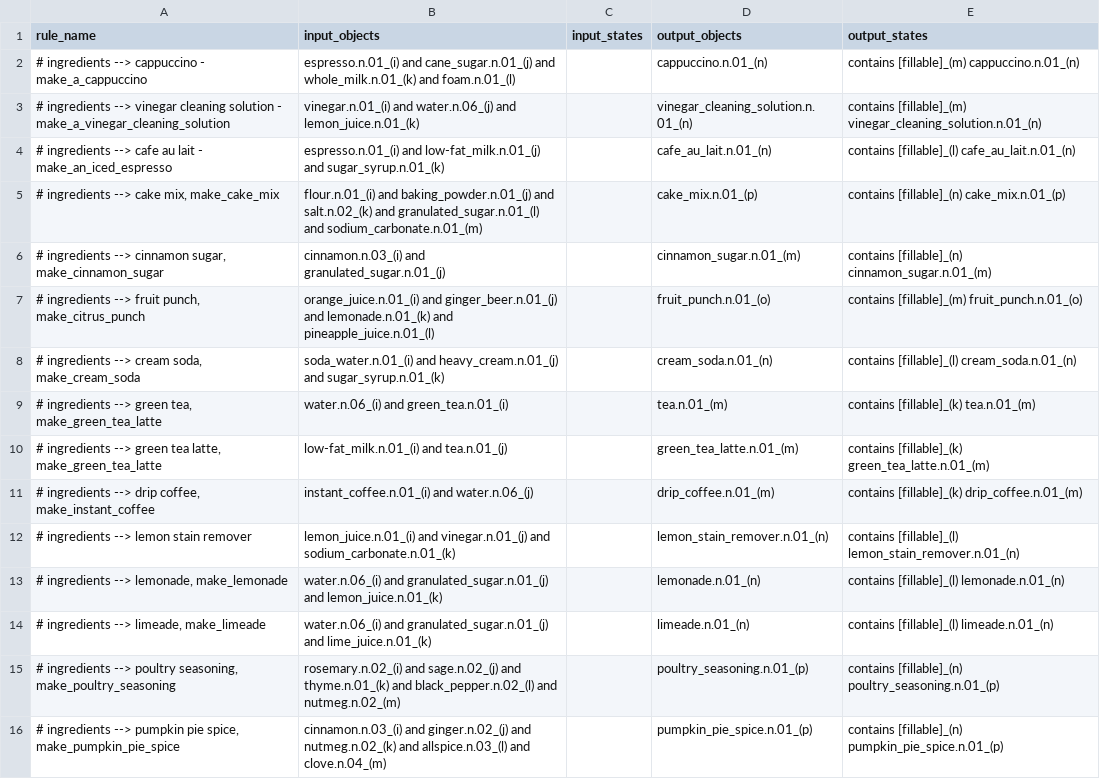
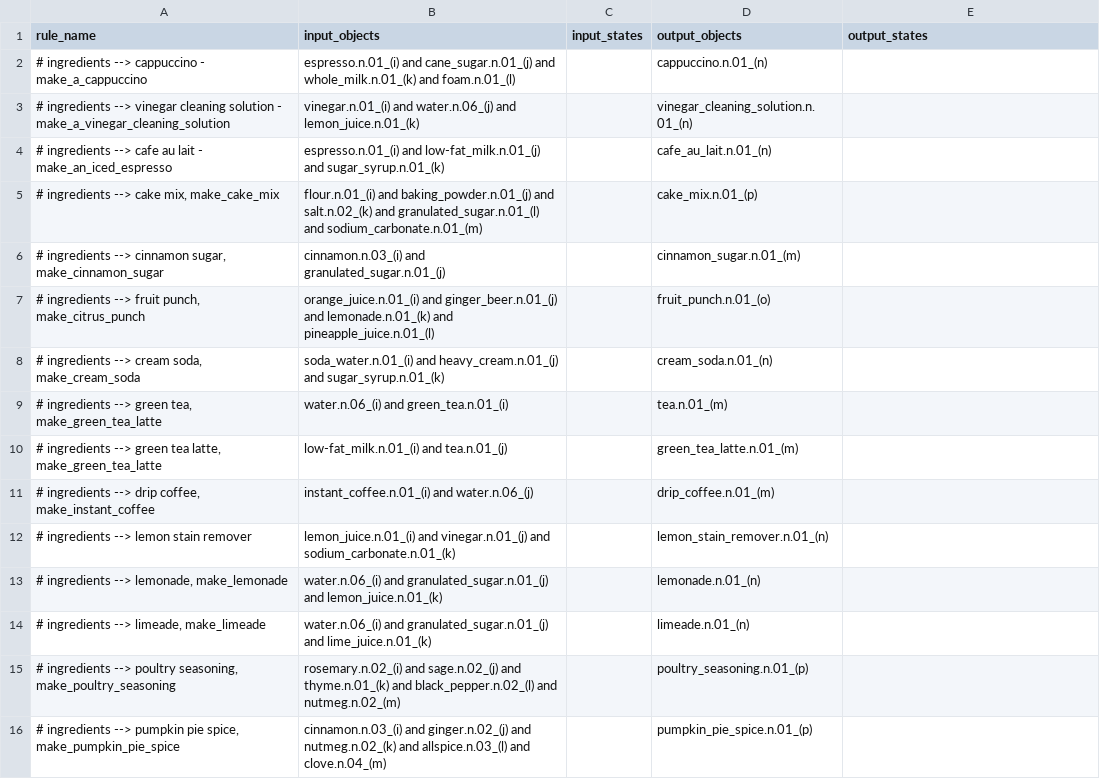
Before and after one commit to StanfordVL/bddl, a CSV file: bddl/generated_data/transition_map/tm_raw_data/mixing_stick.csv, drawn as a sheet.

Commit message:
reformatted json according to josiahs specs for states

```diff
--- a/bddl/generated_data/transition_map/tm_raw_data/mixing_stick.csv
+++ b/bddl/generated_data/transition_map/tm_raw_data/mixing_stick.csv
@@ -1,16 +1,16 @@
 rule_name,input_objects,input_states,output_objects,output_states
-# ingredients --> cappuccino - make_a_cappuccino,espresso.n.01_(i) and cane_sugar.n.01_(j) and whole_milk.n.01_(k) and foam.n.01_(l),,cappuccino.n.01_(n),contains [fillable]_(m) cappuccino.n.01_(n)
-# ingredients --> vinegar cleaning solution - make_a_vinegar_cleaning_solution,vinegar.n.01_(i) and water.n.06_(j) and lemon_juice.n.01_(k),,vinegar_cleaning_solution.n.01_(n),contains [fillable]_(m) vinegar_cleaning_solution.n.01_(n)
-# ingredients --> cafe au lait - make_an_iced_espresso,espresso.n.01_(i) and low-fat_milk.n.01_(j) and sugar_syrup.n.01_(k),,cafe_au_lait.n.01_(n),contains [fillable]_(l) cafe_au_lait.n.01_(n)
-"# ingredients --> cake mix, make_cake_mix",flour.n.01_(i) and baking_powder.n.01_(j) and salt.n.02_(k) and granulated_sugar.n.01_(l) and sodium_carbonate.n.01_(m),,cake_mix.n.01_(p),contains [fillable]_(n) cake_mix.n.01_(p)
-"# ingredients --> cinnamon sugar, make_cinnamon_sugar",cinnamon.n.03_(i) and granulated_sugar.n.01_(j),,cinnamon_sugar.n.01_(m),contains [fillable]_(n) cinnamon_sugar.n.01_(m)
-"# ingredients --> fruit punch, make_citrus_punch",orange_juice.n.01_(i) and ginger_beer.n.01_(j) and lemonade.n.01_(k) and pineapple_juice.n.01_(l),,fruit_punch.n.01_(o),contains [fillable]_(m) fruit_punch.n.01_(o)
-"# ingredients --> cream soda, make_cream_soda",soda_water.n.01_(i) and heavy_cream.n.01_(j) and sugar_syrup.n.01_(k),,cream_soda.n.01_(n),contains [fillable]_(l) cream_soda.n.01_(n)
-"# ingredients --> green tea, make_green_tea_latte",water.n.06_(i) and green_tea.n.01_(i),,tea.n.01_(m),contains [fillable]_(k) tea.n.01_(m)
-"# ingredients --> green tea latte, make_green_tea_latte",low-fat_milk.n.01_(i) and tea.n.01_(j),,green_tea_latte.n.01_(m),contains [fillable]_(k) green_tea_latte.n.01_(m)
-"# ingredients --> drip coffee, make_instant_coffee",instant_coffee.n.01_(i) and water.n.06_(j),,drip_coffee.n.01_(m),contains [fillable]_(k) drip_coffee.n.01_(m)
-# ingredients --> lemon stain remover,lemon_juice.n.01_(i) and vinegar.n.01_(j) and sodium_carbonate.n.01_(k),,lemon_stain_remover.n.01_(n),contains [fillable]_(l) lemon_stain_remover.n.01_(n)
-"# ingredients --> lemonade, make_lemonade",water.n.06_(i) and granulated_sugar.n.01_(j) and lemon_juice.n.01_(k),,lemonade.n.01_(n),contains [fillable]_(l) lemonade.n.01_(n)
-"# ingredients --> limeade, make_limeade",water.n.06_(i) and granulated_sugar.n.01_(j) and lime_juice.n.01_(k),,limeade.n.01_(n),contains [fillable]_(l) limeade.n.01_(n)
-"# ingredients --> poultry seasoning, make_poultry_seasoning",rosemary.n.02_(i) and sage.n.02_(j) and thyme.n.01_(k) and black_pepper.n.02_(l) and nutmeg.n.02_(m),,poultry_seasoning.n.01_(p),contains [fillable]_(n) poultry_seasoning.n.01_(p)
-"# ingredients --> pumpkin pie spice, make_pumpkin_pie_spice",cinnamon.n.03_(i) and ginger.n.02_(j) and nutmeg.n.02_(k) and allspice.n.03_(l) and clove.n.04_(m),,pumpkin_pie_spice.n.01_(p),contains [fillable]_(n) pumpkin_pie_spice.n.01_(p)
+# ingredients --> cappuccino - make_a_cappuccino,espresso.n.01_(i) and cane_sugar.n.01_(j) and whole_milk.n.01_(k) and foam.n.01_(l),,cappuccino.n.01_(n),
+# ingredients --> vinegar cleaning solution - make_a_vinegar_cleaning_solution,vinegar.n.01_(i) and water.n.06_(j) and lemon_juice.n.01_(k),,vinegar_cleaning_solution.n.01_(n),
+# ingredients --> cafe au lait - make_an_iced_espresso,espresso.n.01_(i) and low-fat_milk.n.01_(j) and sugar_syrup.n.01_(k),,cafe_au_lait.n.01_(n),
+"# ingredients --> cake mix, make_cake_mix",flour.n.01_(i) and baking_powder.n.01_(j) and salt.n.02_(k) and granulated_sugar.n.01_(l) and sodium_carbonate.n.01_(m),,cake_mix.n.01_(p),
+"# ingredients --> cinnamon sugar, make_cinnamon_sugar",cinnamon.n.03_(i) and granulated_sugar.n.01_(j),,cinnamon_sugar.n.01_(m),
+"# ingredients --> fruit punch, make_citrus_punch",orange_juice.n.01_(i) and ginger_beer.n.01_(j) and lemonade.n.01_(k) and pineapple_juice.n.01_(l),,fruit_punch.n.01_(o),
+"# ingredients --> cream soda, make_cream_soda",soda_water.n.01_(i) and heavy_cream.n.01_(j) and sugar_syrup.n.01_(k),,cream_soda.n.01_(n),
+"# ingredients --> green tea, make_green_tea_latte",water.n.06_(i) and green_tea.n.01_(i),,tea.n.01_(m),
+"# ingredients --> green tea latte, make_green_tea_latte",low-fat_milk.n.01_(i) and tea.n.01_(j),,green_tea_latte.n.01_(m),
+"# ingredients --> drip coffee, make_instant_coffee",instant_coffee.n.01_(i) and water.n.06_(j),,drip_coffee.n.01_(m),
+# ingredients --> lemon stain remover,lemon_juice.n.01_(i) and vinegar.n.01_(j) and sodium_carbonate.n.01_(k),,lemon_stain_remover.n.01_(n),
+"# ingredients --> lemonade, make_lemonade",water.n.06_(i) and granulated_sugar.n.01_(j) and lemon_juice.n.01_(k),,lemonade.n.01_(n),
+"# ingredients --> limeade, make_limeade",water.n.06_(i) and granulated_sugar.n.01_(j) and lime_juice.n.01_(k),,limeade.n.01_(n),
+"# ingredients --> poultry seasoning, make_poultry_seasoning",rosemary.n.02_(i) and sage.n.02_(j) and thyme.n.01_(k) and black_pepper.n.02_(l) and nutmeg.n.02_(m),,poultry_seasoning.n.01_(p),
+"# ingredients --> pumpkin pie spice, make_pumpkin_pie_spice",cinnamon.n.03_(i) and ginger.n.02_(j) and nutmeg.n.02_(k) and allspice.n.03_(l) and clove.n.04_(m),,pumpkin_pie_spice.n.01_(p),
```
Also changed, not shown: bddl/generated_data/transition_map/tm_raw_data/heat_cook.csv, 6 other files.
